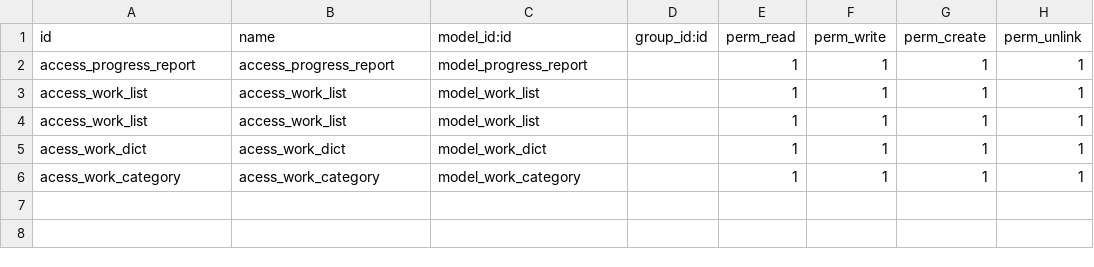
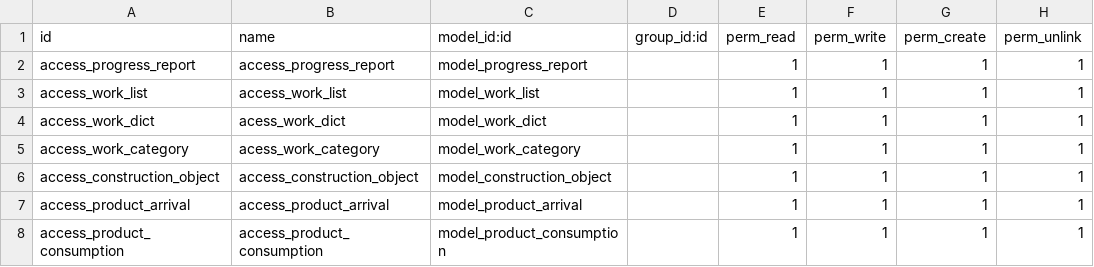
Before and after one commit to VladislavKost/Odoo_practice, a CSV file: security/ir.model.access.csv, drawn as a sheet.

Commit message:
add new virtual location and models for making transfers
created new virtual location Construction and made a code for getting data in the reports. Added new field in the stock_picking

```diff
--- a/security/ir.model.access.csv
+++ b/security/ir.model.access.csv
@@ -3,4 +3,6 @@ access_progress_report,access_progress_report,model_progress_report,,1,1,1,1
 access_work_list,access_work_list,model_work_list,,1,1,1,1
-access_work_list,access_work_list,model_work_list,,1,1,1,1
-acess_work_dict, acess_work_dict,model_work_dict,,1,1,1,1
-acess_work_category, acess_work_category,model_work_category,,1,1,1,1
+access_work_dict, acess_work_dict,model_work_dict,,1,1,1,1
+access_work_category, acess_work_category,model_work_category,,1,1,1,1
+access_construction_object, access_construction_object,model_construction_object,,1,1,1,1
+access_product_arrival,access_product_arrival,model_product_arrival,,1,1,1,1
+access_product_consumption,access_product_consumption,model_product_consumption,,1,1,1,1
```
Also changed, not shown: 11 other files.
